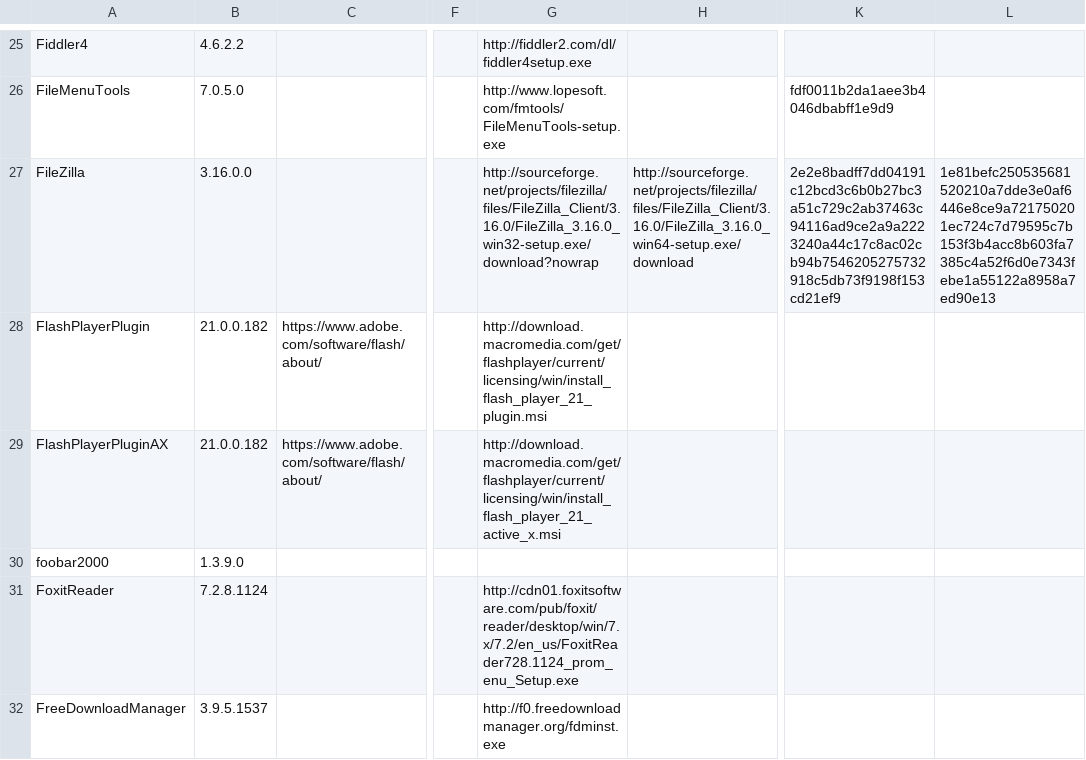
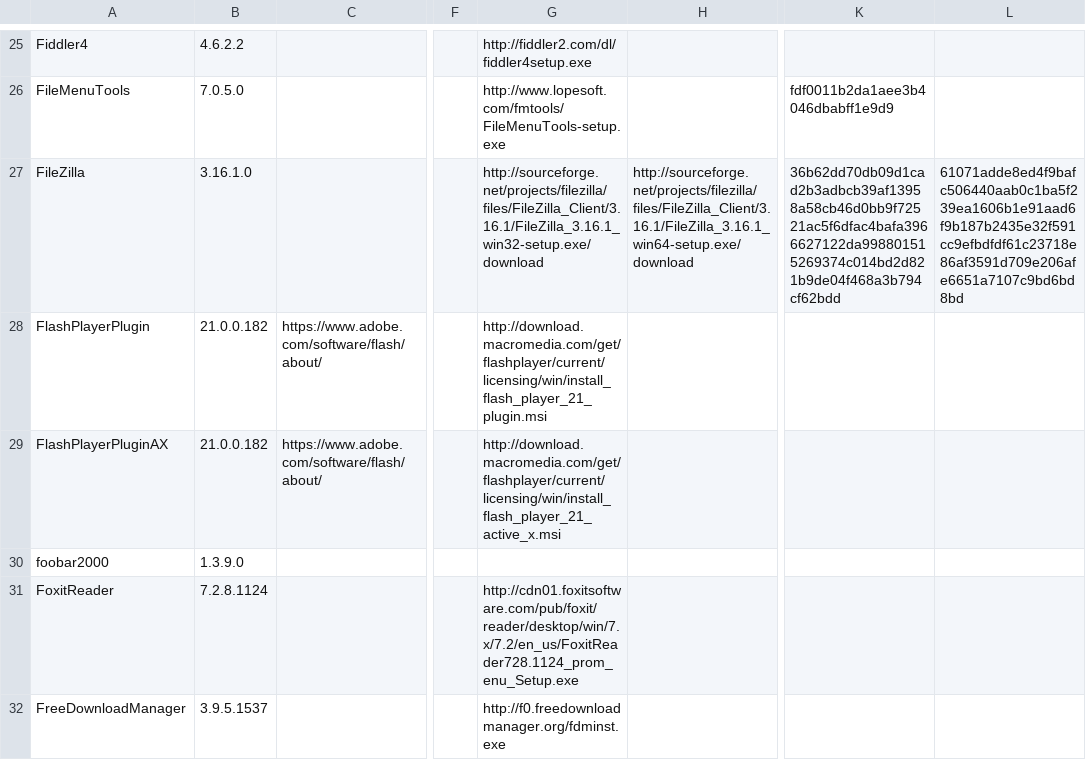
Before and after one commit to ackphht/ackphht.github.io, a CSV file: AckAptInstallDatabase.csv, drawn as a sheet; only a part is shown, gaps mark what is left out; the diff names each change by its address in the sheet, - before the commit and + after, or states it on an @@ line.

Commit message:
AckApt: FileZilla 3.16.1

```diff
--- a/AckAptInstallDatabase.csv
+++ b/AckAptInstallDatabase.csv
-B27: 3.16.0.0
+B27: 3.16.1.0
-G27: http://sourceforge.net/projects/filezilla/files/FileZilla_Client/3.16.0/FileZilla_3.16.0_win32-setup.exe/download?nowrap
+G27: http://sourceforge.net/projects/filezilla/files/FileZilla_Client/3.16.1/FileZilla_3.16.1_win32-setup.exe/download
-H27: http://sourceforge.net/projects/filezilla/files/FileZilla_Client/3.16.0/FileZilla_3.16.0_win64-setup.exe/download
+H27: http://sourceforge.net/projects/filezilla/files/FileZilla_Client/3.16.1/FileZilla_3.16.1_win64-setup.exe/download
-K27: 2e2e8badff7dd04191c12bcd3c6b0b27bc3a51c729c2ab37463c94116ad9ce2a9a2223240a44c17c8ac02cb94b7546205275732918c5db73f9198f153cd21ef9
+K27: 36b62dd70db09d1cad2b3adbcb39af13958a58cb46d0bb9f72521ac5f6dfac4bafa3966627122da998801515269374c014bd2d821b9de04f468a3b794cf62bdd
-L27: 1e81befc250535681520210a7dde3e0af6446e8ce9a721750201ec724c7d79595c7b153f3b4acc8b603fa7385c4a52f6d0e7343febe1a55122a8958a7ed90e13
+L27: 61071adde8ed4f9bafc506440aab0c1ba5f239ea1606b1e91aad6f9b187b2435e32f591cc9efbdfdf61c23718e86af3591d709e206afe6651a7107c9bd6bd8bd
```
